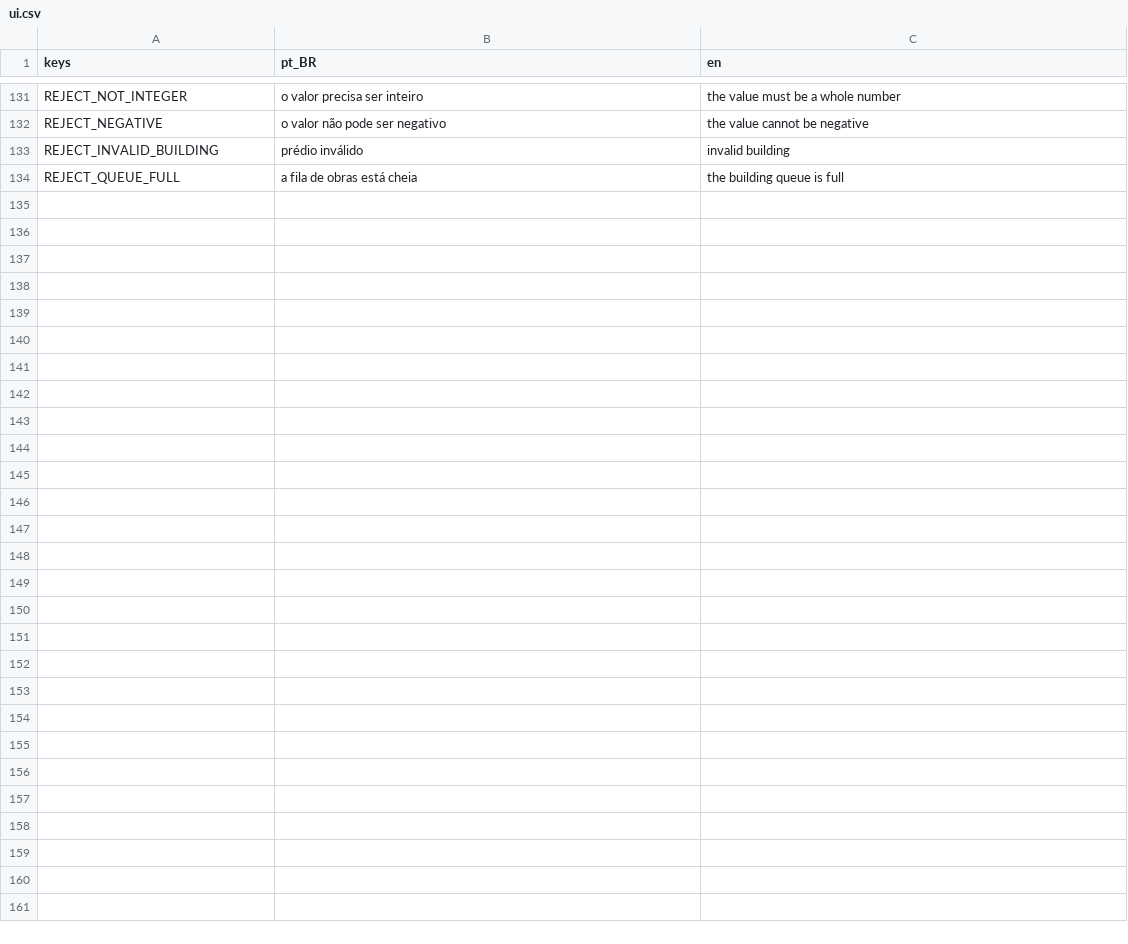
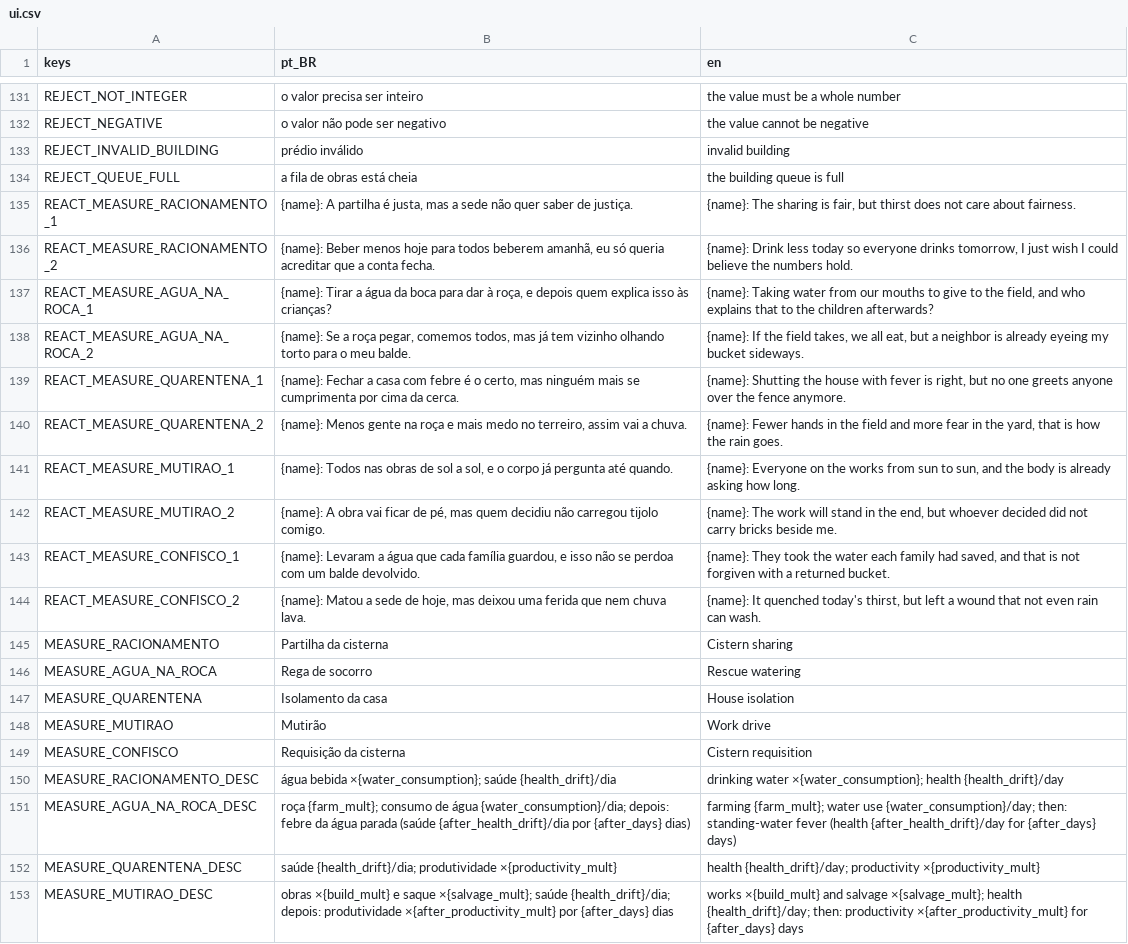
Before and after one commit to Alucardjrr/jogo-estacoes, a CSV file: data/text/ui.csv, drawn as a sheet; only a part is shown, gaps mark what is left out; the diff covers the shown part only.

```diff
--- a/data/text/ui.csv
+++ b/data/text/ui.csv
@@ -134 +134,20 @@ REJECT_INVALID_BUILDING,prédio inválido,invalid building
 REJECT_QUEUE_FULL,a fila de obras está cheia,the building queue is full
+REACT_MEASURE_RACIONAMENTO_1,"{name}: A partilha é justa, mas a sede não quer saber de justiça.","{name}: The sharing is fair, but thirst does not care about fairness."
+REACT_MEASURE_RACIONAMENTO_2,"{name}: Beber menos hoje para todos beberem amanhã, eu só queria acreditar que a conta fecha.","{name}: Drink less today so everyone drinks tomorrow, I just wish I could believe the numbers hold."
+REACT_MEASURE_AGUA_NA_ROCA_1,"{name}: Tirar a água da boca para dar à roça, e depois quem explica isso às crianças?","{name}: Taking water from our mouths to give to the field, and who explains that to the children afterwards?"
+REACT_MEASURE_AGUA_NA_ROCA_2,"{name}: Se a roça pegar, comemos todos, mas já tem vizinho olhando torto para o meu balde.","{name}: If the field takes, we all eat, but a neighbor is already eyeing my bucket sideways."
+REACT_MEASURE_QUARENTENA_1,"{name}: Fechar a casa com febre é o certo, mas ninguém mais se cumprimenta por cima da cerca.","{name}: Shutting the house with fever is right, but no one greets anyone over the fence anymore."
+REACT_MEASURE_QUARENTENA_2,"{name}: Menos gente na roça e mais medo no terreiro, assim vai a chuva.","{name}: Fewer hands in the field and more fear in the yard, that is how the rain goes."
+REACT_MEASURE_MUTIRAO_1,"{name}: Todos nas obras de sol a sol, e o corpo já pergunta até quando.","{name}: Everyone on the works from sun to sun, and the body is already asking how long."
+REACT_MEASURE_MUTIRAO_2,"{name}: A obra vai ficar de pé, mas quem decidiu não carregou tijolo comigo.","{name}: The work will stand in the end, but whoever decided did not carry bricks beside me."
+REACT_MEASURE_CONFISCO_1,"{name}: Levaram a água que cada família guardou, e isso não se perdoa com um balde devolvido.","{name}: They took the water each family had saved, and that is not forgiven with a returned bucket."
+REACT_MEASURE_CONFISCO_2,"{name}: Matou a sede de hoje, mas deixou uma ferida que nem chuva lava.","{name}: It quenched today's thirst, but left a wound that not even rain can wash."
+MEASURE_RACIONAMENTO,Partilha da cisterna,Cistern sharing
+MEASURE_AGUA_NA_ROCA,Rega de socorro,Rescue watering
+MEASURE_QUARENTENA,Isolamento da casa,House isolation
+MEASURE_MUTIRAO,Mutirão,Work drive
+MEASURE_CONFISCO,Requisição da cisterna,Cistern requisition
+MEASURE_RACIONAMENTO_DESC,"água bebida ×{water_consumption}; saúde {health_drift}/dia","drinking water ×{water_consumption}; health {health_drift}/day"
+MEASURE_AGUA_NA_ROCA_DESC,"roça {farm_mult}; consumo de água {water_consumption}/dia; depois: febre da água parada (saúde {after_health_drift}/dia por {after_days} dias)","farming {farm_mult}; water use {water_consumption}/day; then: standing-water fever (health {after_health_drift}/day for {after_days} days)"
+MEASURE_QUARENTENA_DESC,"saúde {health_drift}/dia; produtividade ×{productivity_mult}","health {health_drift}/day; productivity ×{productivity_mult}"
+MEASURE_MUTIRAO_DESC,"obras ×{build_mult} e saque ×{salvage_mult}; saúde {health_drift}/dia; depois: produtividade ×{after_productivity_mult} por {after_days} dias","works ×{build_mult} and salvage ×{salvage_mult}; health {health_drift}/day; then: productivity ×{after_productivity_mult} for {after_days} days"
```
Also changed, not shown: 17 added rows and 2 edited cells elsewhere in this file, 21 other files.
